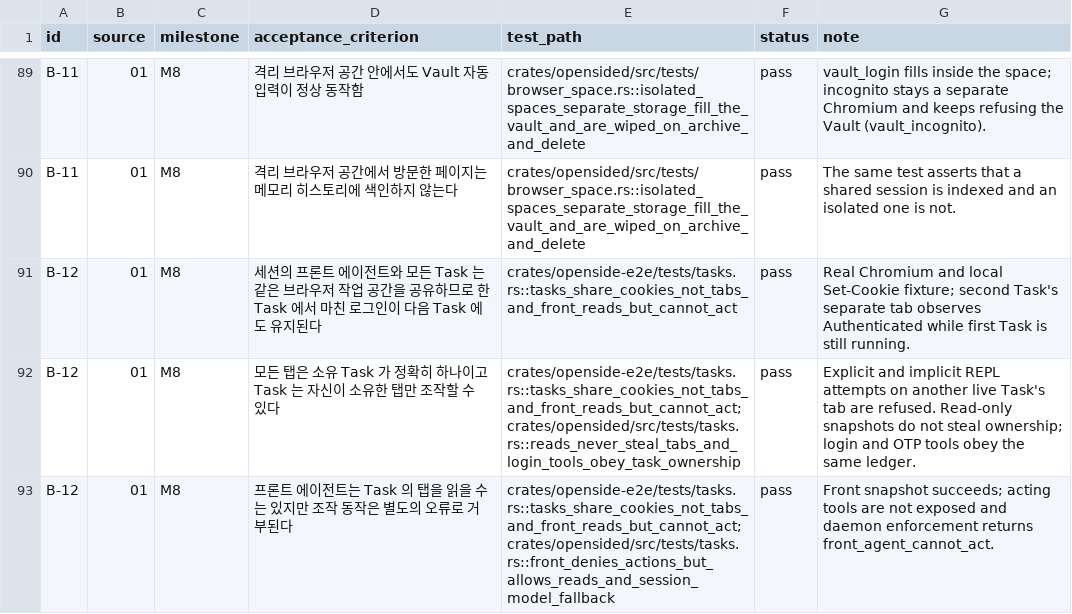
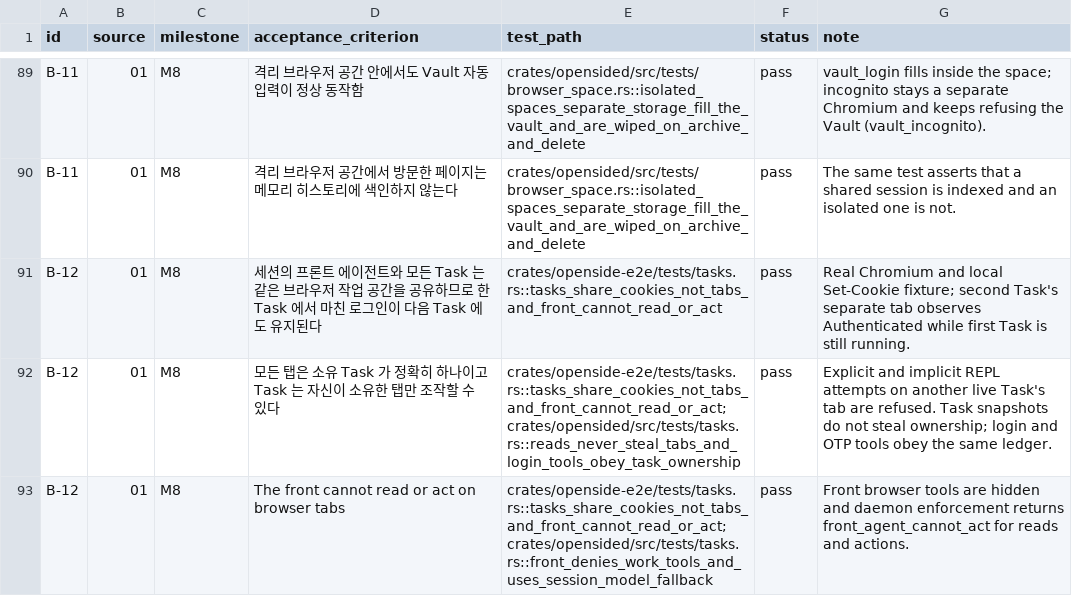
Before and after one commit to open-side/openside, a CSV file: docs/specs/acceptance.csv, drawn as a sheet; only a part is shown, gaps mark what is left out; the diff covers the shown part only.

Commit message:
docs(specs): update specifications, generated schemas, and NOTICE

```diff
--- a/docs/specs/acceptance.csv
+++ b/docs/specs/acceptance.csv
@@ -90,4 +90,4 @@ B-11,01,M8,격리 브라우저 공간 안에서도 Vault 자동 입력이 정상
 B-11,01,M8,격리 브라우저 공간에서 방문한 페이지는 메모리 히스토리에 색인하지 않는다,crates/opensided/src/tests/browser_space.rs::isolated_spaces_separate_storage_fill_the_vault_and_are_wiped_on_archive_and_delete,pass,The same test asserts that a shared session is indexed and an isolated one is not.
-B-12,01,M8,세션의 프론트 에이전트와 모든 Task 는 같은 브라우저 작업 공간을 공유하므로 한 Task 에서 마친 로그인이 다음 Task 에도 유지된다,crates/openside-e2e/tests/tasks.rs::tasks_share_cookies_not_tabs_and_front_reads_but_cannot_act,pass,Real Chromium and local Set-Cookie fixture; second Task's separate tab observes Authenticated while first Task is still running.
-B-12,01,M8,모든 탭은 소유 Task 가 정확히 하나이고 Task 는 자신이 소유한 탭만 조작할 수 있다,crates/openside-e2e/tests/tasks.rs::tasks_share_cookies_not_tabs_and_front_reads_but_cannot_act; crates/opensided/src/tests/tasks.rs::reads_never_steal_tabs_and_login_tools_obey_task_ownership,pass,Explicit and implicit REPL attempts on another live Task's tab are refused. Read-only snapshots do not steal ownership; login and OTP tools obey the same ledger.
-B-12,01,M8,프론트 에이전트는 Task 의 탭을 읽을 수는 있지만 조작 동작은 별도의 오류로 거부된다,crates/openside-e2e/tests/tasks.rs::tasks_share_cookies_not_tabs_and_front_reads_but_cannot_act; crates/opensided/src/tests/tasks.rs::front_denies_actions_but_allows_reads_and_session_model_fallback,pass,Front snapshot succeeds; acting tools are not exposed and daemon enforcement returns front_agent_cannot_act.
+B-12,01,M8,세션의 프론트 에이전트와 모든 Task 는 같은 브라우저 작업 공간을 공유하므로 한 Task 에서 마친 로그인이 다음 Task 에도 유지된다,crates/openside-e2e/tests/tasks.rs::tasks_share_cookies_not_tabs_and_front_cannot_read_or_act,pass,Real Chromium and local Set-Cookie fixture; second Task's separate tab observes Authenticated while first Task is still running.
+B-12,01,M8,모든 탭은 소유 Task 가 정확히 하나이고 Task 는 자신이 소유한 탭만 조작할 수 있다,crates/openside-e2e/tests/tasks.rs::tasks_share_cookies_not_tabs_and_front_cannot_read_or_act; crates/opensided/src/tests/tasks.rs::reads_never_steal_tabs_and_login_tools_obey_task_ownership,pass,Explicit and implicit REPL attempts on another live Task's tab are refused. Task snapshots do not steal ownership; login and OTP tools obey the same ledger.
+B-12,01,M8,The front cannot read or act on browser tabs,crates/openside-e2e/tests/tasks.rs::tasks_share_cookies_not_tabs_and_front_cannot_read_or_act; crates/opensided/src/tests/tasks.rs::front_denies_work_tools_and_uses_session_model_fallback,pass,Front browser tools are hidden and daemon enforcement returns front_agent_cannot_act for reads and actions.
```
Also changed, not shown: 2 added rows and 17 edited cells elsewhere in this file, 23 other files.
